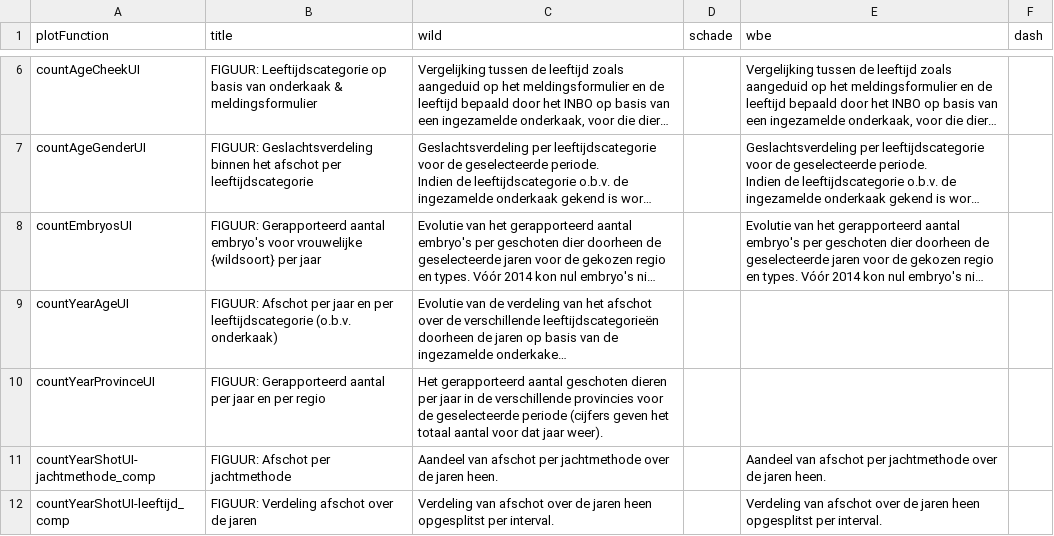
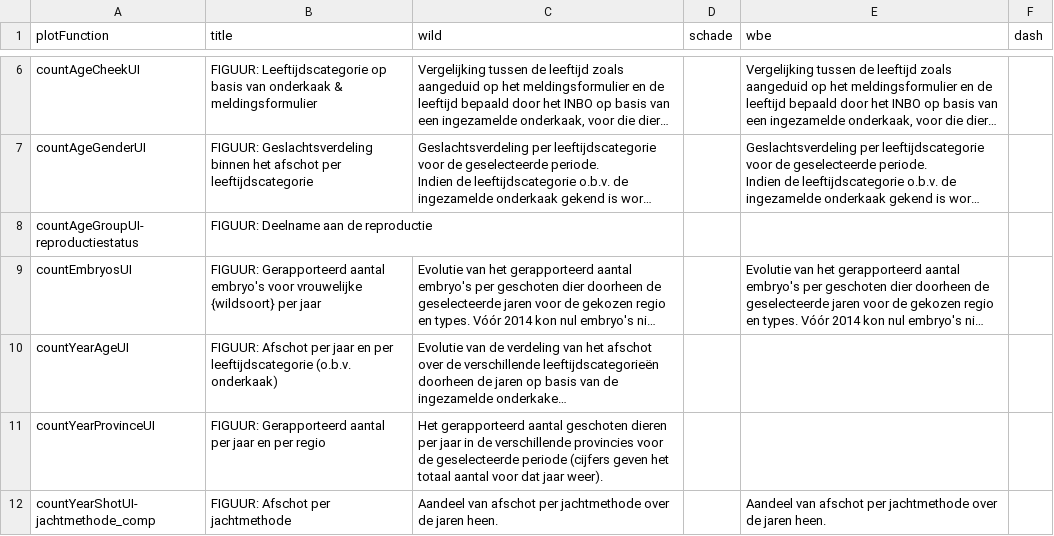
Before and after one commit to inbo/reporting-rshiny-grofwildjacht, a CSV file: reporting-grofwild/inst/extdata/uiText.csv, drawn as a sheet; only a part is shown, gaps mark what is left out; the shorter side is filled out with more unchanged rows; long unchanged cells end in …; the diff names each change by its address in the sheet, - before the commit and + after, or states it on an @@ line.

```diff
--- a/reporting-grofwild/inst/extdata/uiText.csv
+++ b/reporting-grofwild/inst/extdata/uiText.csv
+row 8: countAgeGroupUI-reproductiestatus | FIGUUR: Deelname aan de reproductie
```
Also changed, not shown: 7 other files.
